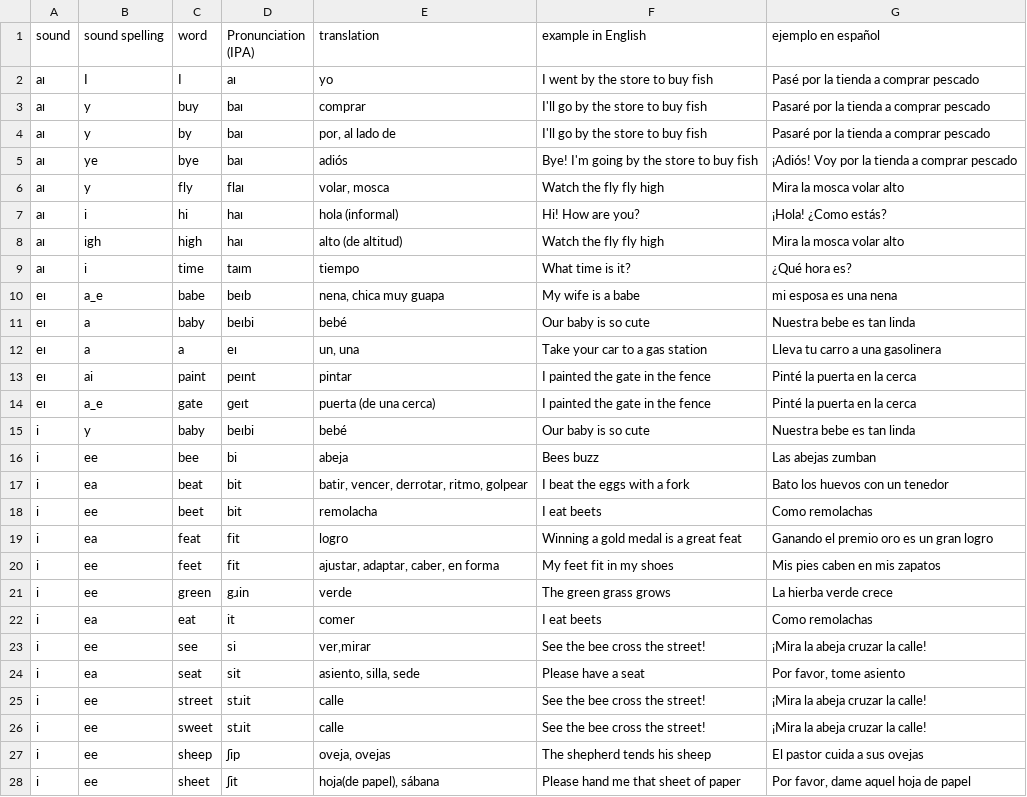
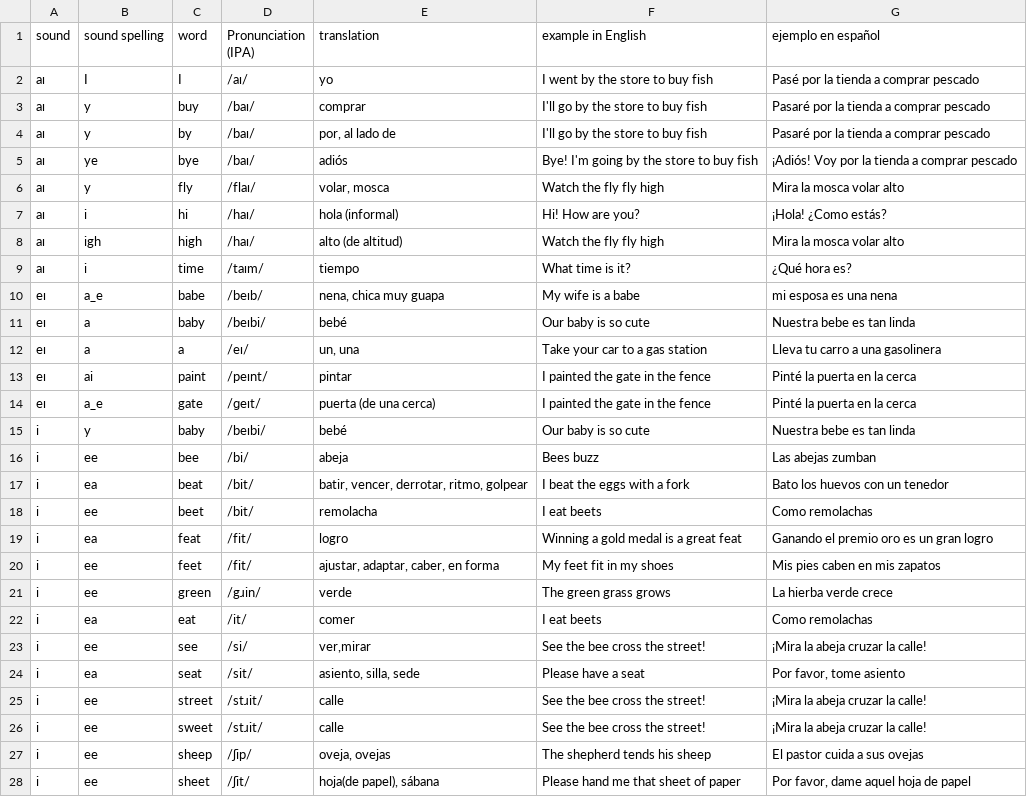
Before and after one commit to molecules/English_Spanish_Dictionary, a TSV file: text_only/sound_dict.tsv, drawn as a sheet; only a part is shown; the diff covers the shown part only.

```diff
--- a/text_only/sound_dict.tsv
+++ b/text_only/sound_dict.tsv
@@ -1,28 +1,28 @@
 sound	sound spelling	word	Pronunciation (IPA)	translation	example in English	ejemplo en español
-aɪ	I	I	aɪ	yo	I went by the store to buy fish	Pasé por la tienda a comprar pescado
-aɪ	y	buy	baɪ	comprar	I'll go by the store to buy fish	Pasaré por la tienda a comprar pescado
-aɪ	y	by	baɪ	por, al lado de	I'll go by the store to buy fish	Pasaré por la tienda a comprar pescado
-aɪ	ye	bye	baɪ	adiós	Bye! I'm going by the store to buy fish	¡Adiós! Voy por la tienda a comprar pescado
-aɪ	y	fly	flaɪ	volar, mosca	Watch the fly fly high	Mira la mosca volar alto
-aɪ	i	hi	haɪ	hola (informal)	Hi! How are you?	¡Hola! ¿Como estás?
-aɪ	igh	high	haɪ	alto (de altitud)	Watch the fly fly high	Mira la mosca volar alto
-aɪ	i	time	taɪm	tiempo	What time is it?	¿Qué hora es?
-eɪ	a_e	babe	beɪb	nena, chica muy guapa	My wife is a babe	mi esposa es una nena
-eɪ	a	baby	beɪbi	bebé	Our baby is so cute	Nuestra bebe es tan linda
-eɪ	a	a	eɪ	un, una	Take your car to a gas station	Lleva tu carro a una gasolinera
-eɪ	ai	paint	peɪnt	pintar	I painted the gate in the fence	Pinté la puerta en la cerca
-eɪ	a_e	gate	ɡeɪt	puerta (de una cerca)	I painted the gate in the fence	Pinté la puerta en la cerca
-i	y	baby	beɪbi	bebé	Our baby is so cute	Nuestra bebe es tan linda
-i	ee	bee	bi	abeja	Bees buzz	Las abejas zumban
-i	ea	beat	bit	batir, vencer, derrotar, ritmo, golpear	I beat the eggs with a fork	Bato los huevos con un tenedor
-i	ee	beet	bit	remolacha	I eat beets	Como remolachas
-i	ea	feat	fit	logro	Winning a gold medal is a great feat	Ganando el premio oro es un gran logro
-i	ee	feet	fit	ajustar, adaptar, caber, en forma	My feet fit in my shoes	Mis pies caben en mis zapatos
-i	ee	green	gɹin	verde	The green grass grows	La hierba verde crece
-i	ea	eat	it	comer	I eat beets	Como remolachas
-i	ee	see	si	ver,mirar	See the bee cross the street!	¡Mira la abeja cruzar la calle!
-i	ea	seat	sit	asiento, silla, sede	Please have a seat	Por favor, tome asiento
-i	ee	street	stɹit	calle	See the bee cross the street!	¡Mira la abeja cruzar la calle!
-i	ee	sweet	stɹit	calle	See the bee cross the street!	¡Mira la abeja cruzar la calle!
-i	ee	sheep	ʃip	oveja, ovejas	The shepherd tends his sheep	El pastor cuida a sus ovejas
-i	ee	sheet	ʃit	hoja(de papel), sábana	Please hand me that sheet of paper	Por favor, dame aquel hoja de papel
+aɪ	I	I	/aɪ/	yo	I went by the store to buy fish	Pasé por la tienda a comprar pescado
+aɪ	y	buy	/baɪ/	comprar	I'll go by the store to buy fish	Pasaré por la tienda a comprar pescado
+aɪ	y	by	/baɪ/	por, al lado de	I'll go by the store to buy fish	Pasaré por la tienda a comprar pescado
+aɪ	ye	bye	/baɪ/	adiós	Bye! I'm going by the store to buy fish	¡Adiós! Voy por la tienda a comprar pescado
+aɪ	y	fly	/flaɪ/	volar, mosca	Watch the fly fly high	Mira la mosca volar alto
+aɪ	i	hi	/haɪ/	hola (informal)	Hi! How are you?	¡Hola! ¿Como estás?
+aɪ	igh	high	/haɪ/	alto (de altitud)	Watch the fly fly high	Mira la mosca volar alto
+aɪ	i	time	/taɪm/	tiempo	What time is it?	¿Qué hora es?
+eɪ	a_e	babe	/beɪb/	nena, chica muy guapa	My wife is a babe	mi esposa es una nena
+eɪ	a	baby	/beɪbi/	bebé	Our baby is so cute	Nuestra bebe es tan linda
+eɪ	a	a	/eɪ/	un, una	Take your car to a gas station	Lleva tu carro a una gasolinera
+eɪ	ai	paint	/peɪnt/	pintar	I painted the gate in the fence	Pinté la puerta en la cerca
+eɪ	a_e	gate	/ɡeɪt/	puerta (de una cerca)	I painted the gate in the fence	Pinté la puerta en la cerca
+i	y	baby	/beɪbi/	bebé	Our baby is so cute	Nuestra bebe es tan linda
+i	ee	bee	/bi/	abeja	Bees buzz	Las abejas zumban
+i	ea	beat	/bit/	batir, vencer, derrotar, ritmo, golpear	I beat the eggs with a fork	Bato los huevos con un tenedor
+i	ee	beet	/bit/	remolacha	I eat beets	Como remolachas
+i	ea	feat	/fit/	logro	Winning a gold medal is a great feat	Ganando el premio oro es un gran logro
+i	ee	feet	/fit/	ajustar, adaptar, caber, en forma	My feet fit in my shoes	Mis pies caben en mis zapatos
+i	ee	green	/gɹin/	verde	The green grass grows	La hierba verde crece
+i	ea	eat	/it/	comer	I eat beets	Como remolachas
+i	ee	see	/si/	ver,mirar	See the bee cross the street!	¡Mira la abeja cruzar la calle!
+i	ea	seat	/sit/	asiento, silla, sede	Please have a seat	Por favor, tome asiento
+i	ee	street	/stɹit/	calle	See the bee cross the street!	¡Mira la abeja cruzar la calle!
+i	ee	sweet	/stɹit/	calle	See the bee cross the street!	¡Mira la abeja cruzar la calle!
+i	ee	sheep	/ʃip/	oveja, ovejas	The shepherd tends his sheep	El pastor cuida a sus ovejas
+i	ee	sheet	/ʃit/	hoja(de papel), sábana	Please hand me that sheet of paper	Por favor, dame aquel hoja de papel
```
Also changed, not shown: 21 edited cells elsewhere in this file, text_only/dictionary.tsv, text_only/pronunciation_dict.tsv, 13 other files.
